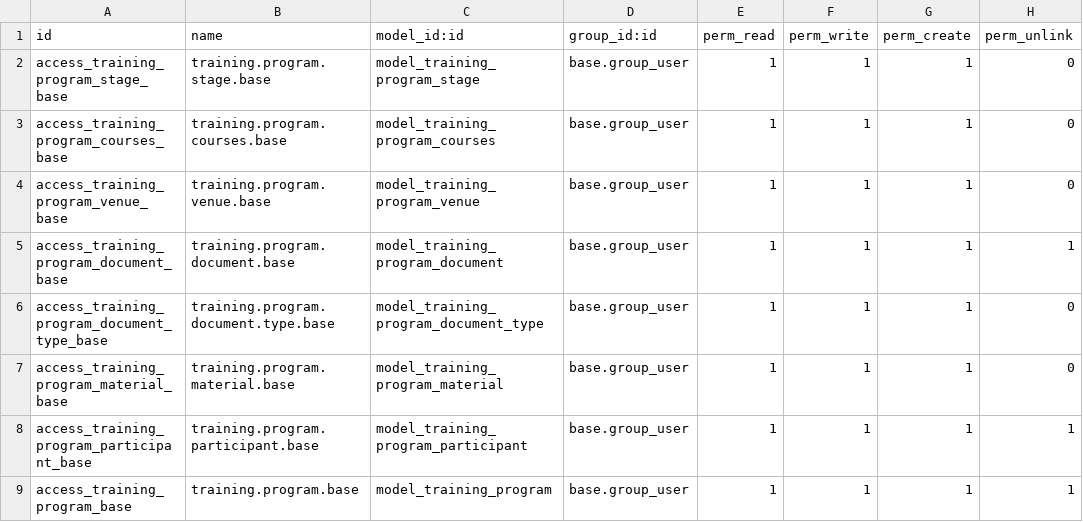
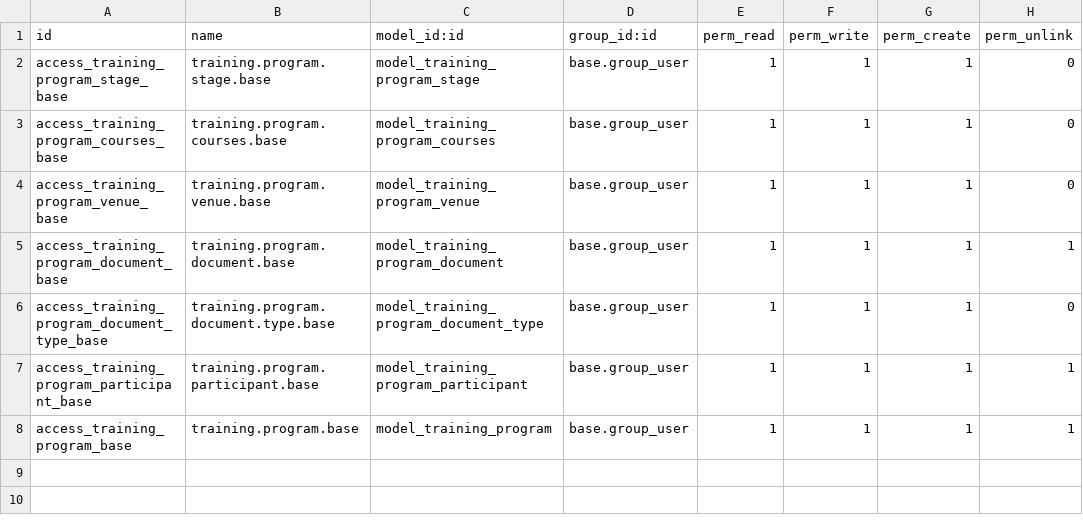
Before and after one commit to aumengse/Odoo, a CSV file: asec_customs/security/ir.model.access.csv, drawn as a sheet; the diff names each change by its address in the sheet, - before the commit and + after, or states it on an @@ line.

Commit message:
[EDIT] asec_customs

```diff
--- a/asec_customs/security/ir.model.access.csv
+++ b/asec_customs/security/ir.model.access.csv
-row 7: access_training_program_material_base | training.program.material.base | model_training_program_material | base.group_user | 1 | 1 | 1 | 0
```
Also changed, not shown: 3 other files.
